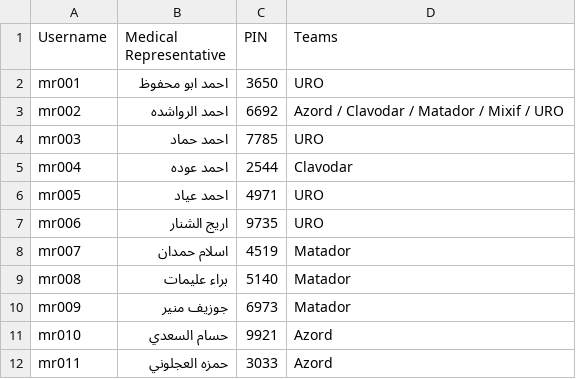
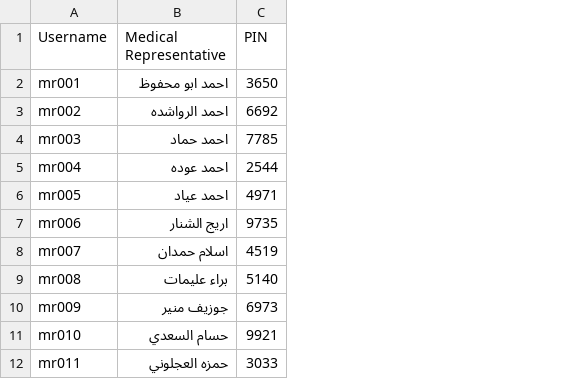
Before and after one commit to BaselGhanem/DAD_Sales, a CSV file: credentials.csv, drawn as a sheet; only a part is shown; the diff names each change by its address in the sheet, - before the commit and + after, or states it on an @@ line.

Commit message:
Make CSV authoritative for login; infer all team membership from workbook

```diff
--- a/credentials.csv
+++ b/credentials.csv
-column D (Teams), rows 2-12: URO | Azord / Clavodar / Matador / Mixif / URO | URO | Clavodar | URO | URO | Matador | Matador | Matador | Azord | Azord
```
